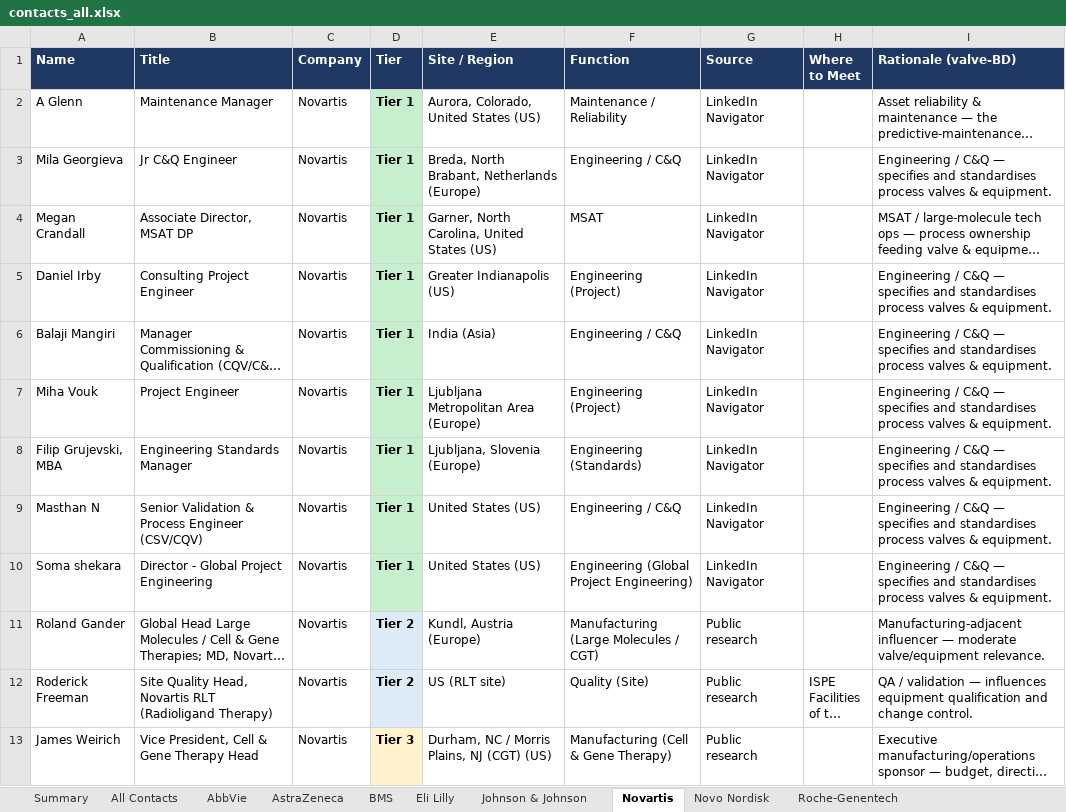
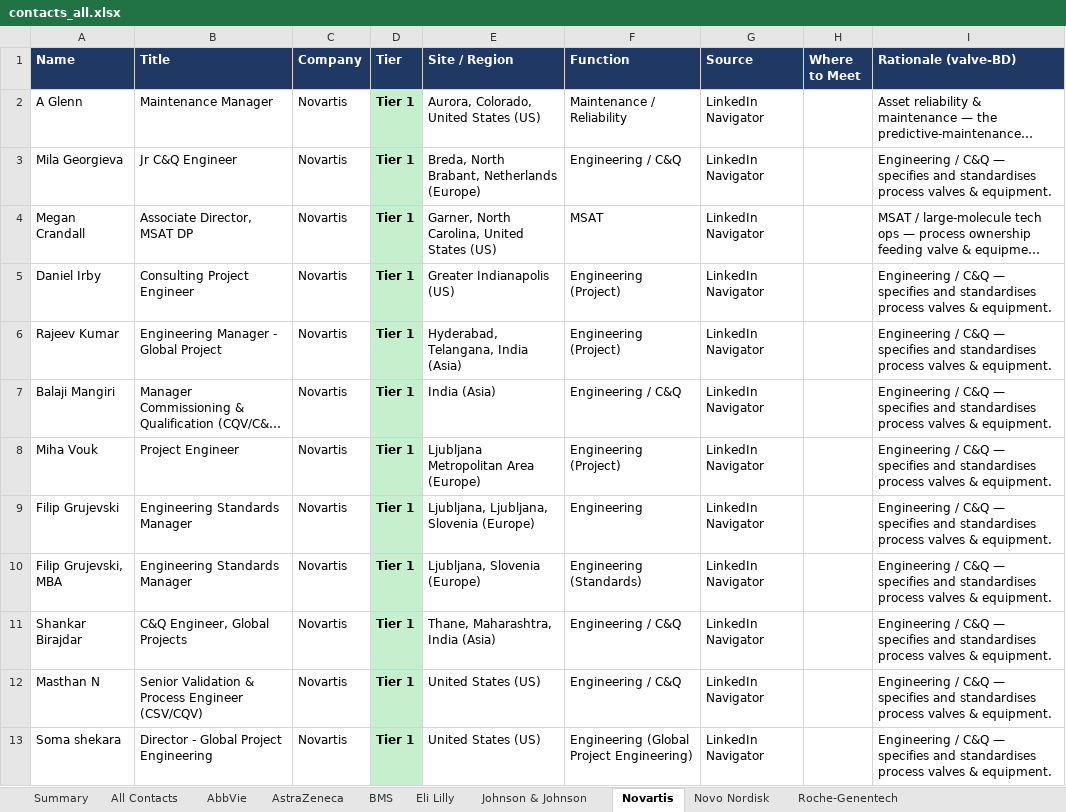
Before and after one commit to milescapper1-oss/claude-code, an Excel workbook: networkmap/data/contacts_all.xlsx, sheet Novartis, drawn as a sheet; only a part is shown; the shorter side is filled out with more unchanged rows; long unchanged cells end in …; values as stored, in another font and other column widths than the file's, no borders; the diff names each change by its address in the sheet, - before the commit and + after, or states it on an @@ line.

```diff
--- a/networkmap/data/contacts_all.xlsx (sheet Novartis)
+++ b/networkmap/data/contacts_all.xlsx (sheet Novartis)
+row 6: Rajeev Kumar | Engineering Manager - Global Project | Novartis | Tier 1 | Hyderabad, Telangana, India (Asia) | Engineering (Project) | LinkedIn Navigator |  | Engineering / C&Q — specifies and standardises process valves & equipment.
+row 9: Filip Grujevski | Engineering Standards Manager | Novartis | Tier 1 | Ljubljana, Ljubljana, Slovenia (Europe) | Engineering | LinkedIn Navigator |  | Engineering / C&Q — specifies and standardises process valves & equipment.
+row 11: Shankar Birajdar | C&Q Engineer, Global Projects | Novartis | Tier 1 | Thane, Maharashtra, India (Asia) | Engineering / C&Q | LinkedIn Navigator |  | Engineering / C&Q — specifies and standardises process valves & equipment.
```
Also changed, not shown: sheet All Contacts, sheet Eli Lilly, sheet AbbVie, sheet BMS, sheet AstraZeneca, sheet Roche-Genentech, 3 more sheets, 3 other files.
